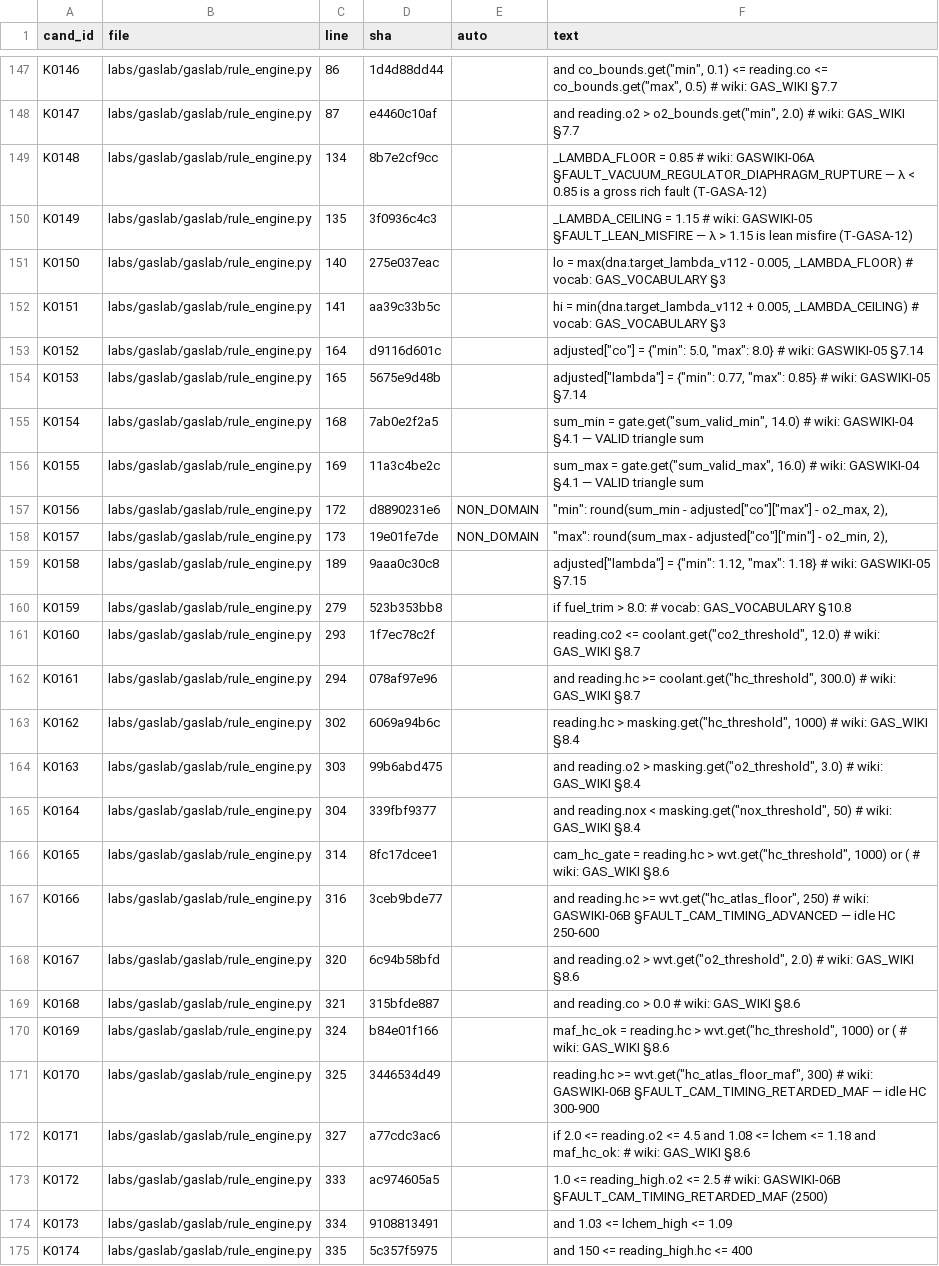
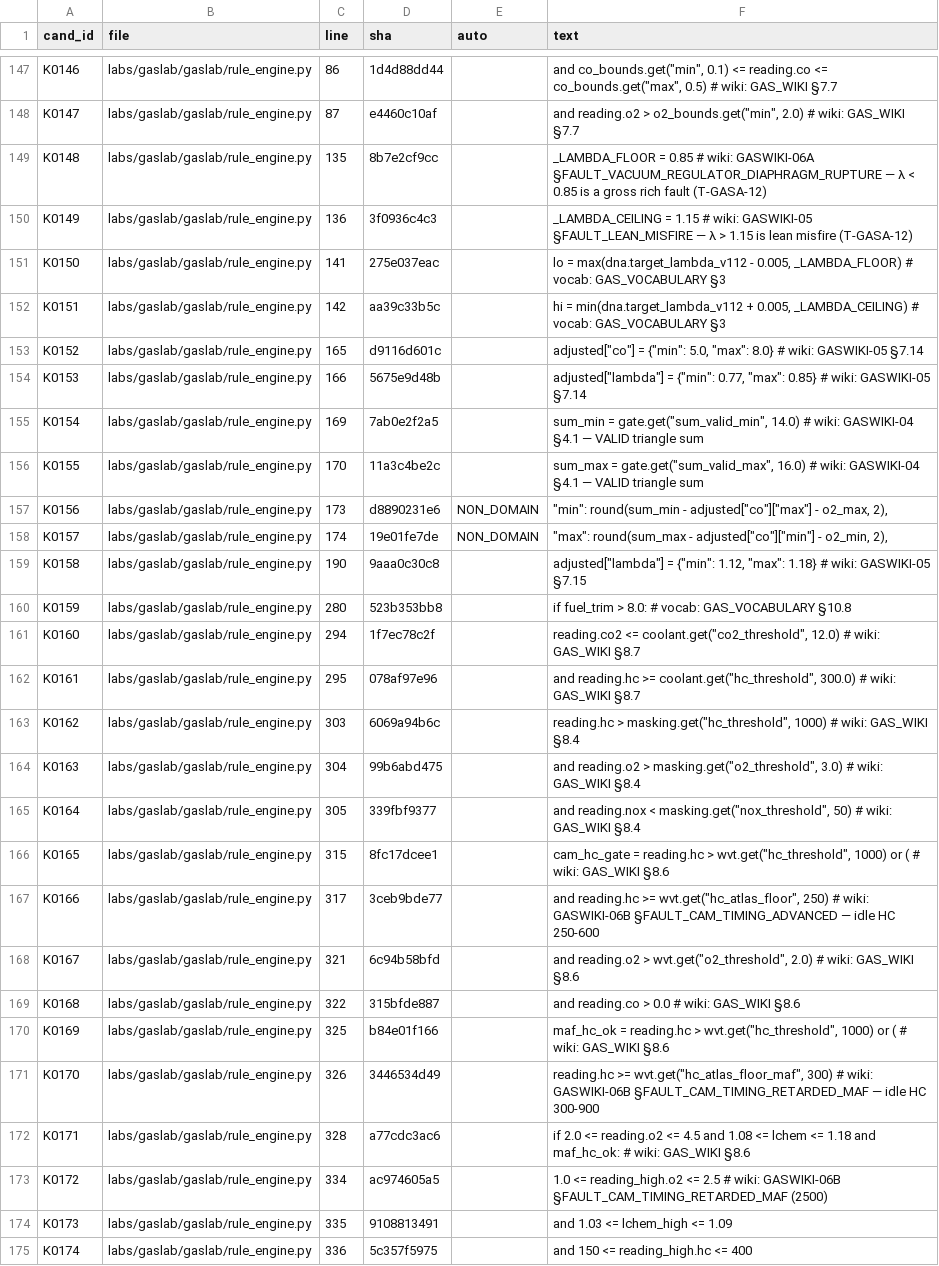
Before and after one commit to kricipepsi/exhaust-analyzer, a CSV file: apps/wired/audit_tasks/codeaudit/candidates_gaslab.csv, drawn as a sheet; only a part is shown, gaps mark what is left out; the diff covers the shown part only; the diff names each change by its address in the sheet, - before the commit and + after, or states it on an @@ line.

```diff
--- a/apps/wired/audit_tasks/codeaudit/candidates_gaslab.csv
+++ b/apps/wired/audit_tasks/codeaudit/candidates_gaslab.csv
-C149 (line): 134
+C149 (line): 135
-C150 (line): 135
+C150 (line): 136
-C151 (line): 140
+C151 (line): 141
-C152 (line): 141
+C152 (line): 142
-C153 (line): 164
+C153 (line): 165
-C154 (line): 165
+C154 (line): 166
-C155 (line): 168
+C155 (line): 169
-C156 (line): 169
+C156 (line): 170
-C157 (line): 172
+C157 (line): 173
-C158 (line): 173
+C158 (line): 174
-C159 (line): 189
+C159 (line): 190
-C160 (line): 279
+C160 (line): 280
-C161 (line): 293
+C161 (line): 294
-C162 (line): 294
+C162 (line): 295
-C163 (line): 302
+C163 (line): 303
-C164 (line): 303
+C164 (line): 304
-C165 (line): 304
+C165 (line): 305
-C166 (line): 314
+C166 (line): 315
-C167 (line): 316
+C167 (line): 317
-C168 (line): 320
+C168 (line): 321
-C169 (line): 321
+C169 (line): 322
-C170 (line): 324
+C170 (line): 325
-C171 (line): 325
+C171 (line): 326
-C172 (line): 327
+C172 (line): 328
-C173 (line): 333
+C173 (line): 334
-C174 (line): 334
+C174 (line): 335
-C175 (line): 335
+C175 (line): 336
```
Also changed, not shown: 31 edited cells elsewhere in this file, apps/wired/audit_tasks/codeaudit/claims_gaslab.csv, labs/gaslab/audit_tasks/wikiaudit/candidates.csv, 4 other files.
